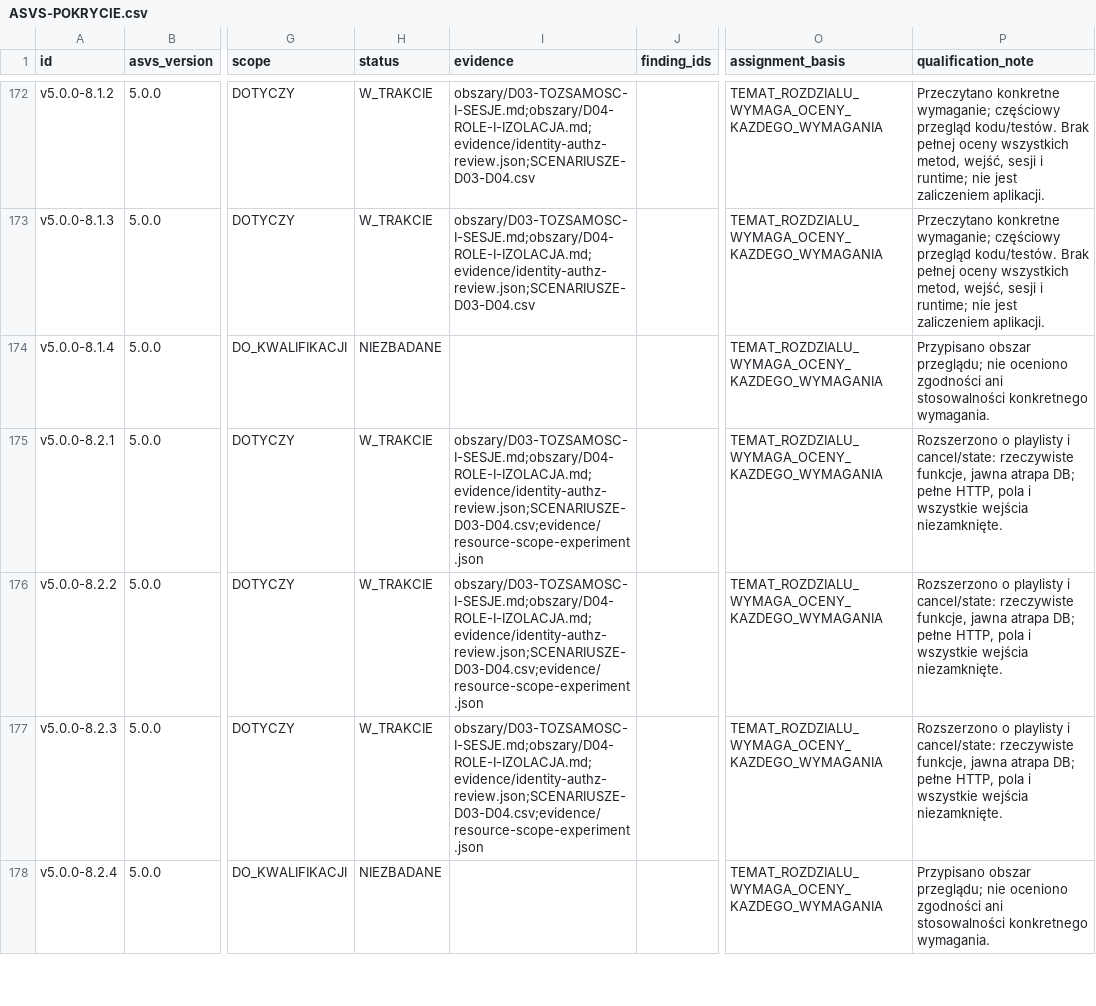
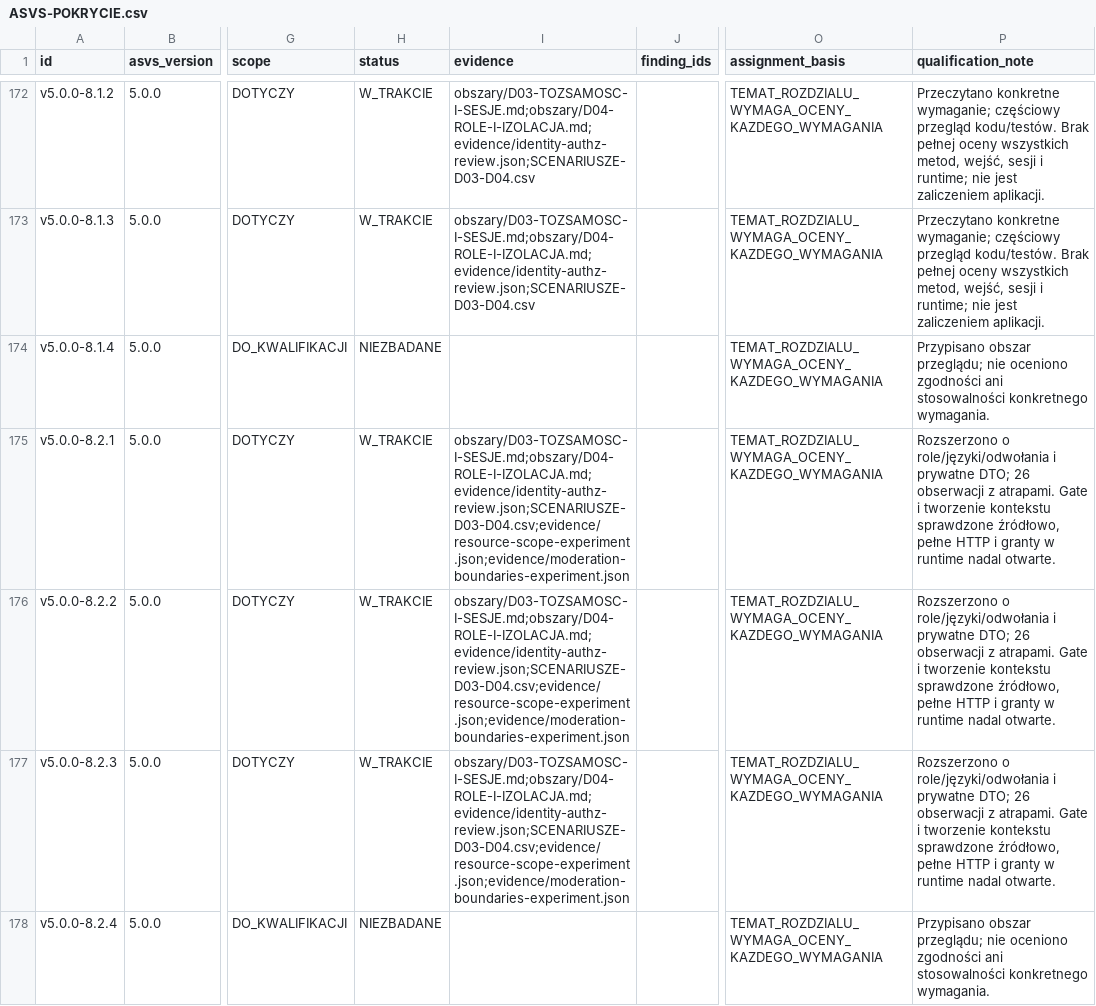
Before and after one commit to pawelekbyra/polutek-pl, a CSV file: docs/audit/2026-11-01-platform-research/program-audytu/ASVS-POKRYCIE.csv, drawn as a sheet; only a part is shown, gaps mark what is left out; the diff covers the shown part only; the diff names each change by its address in the sheet, - before the commit and + after, or states it on an @@ line.

```diff
--- a/docs/audit/2026-11-01-platform-research/program-audytu/ASVS-POKRYCIE.csv
+++ b/docs/audit/2026-11-01-platform-research/program-audytu/ASVS-POKRYCIE.csv
-I175:I177 (evidence): obszary/D03-TOZSAMOSC-I-SESJE.md;obszary/D04-ROLE-I-IZOLACJA.md;evidence/identity-authz-review.json;SCENARIUSZE-D03-D04.csv;evidence/resource-scope-experiment.json
+I175:I177 (evidence): obszary/D03-TOZSAMOSC-I-SESJE.md;obszary/D04-ROLE-I-IZOLACJA.md;evidence/identity-authz-review.json;SCENARIUSZE-D03-D04.csv;evidence/resource-scope-experiment.json;evidence/moderation-boundaries-experiment.json
-P175:P177 (qualification_note): Rozszerzono o playlisty i cancel/state: rzeczywiste funkcje, jawna atrapa DB; pełne HTTP, pola i wszystkie wejścia niezamknięte.
+P175:P177 (qualification_note): Rozszerzono o role/języki/odwołania i prywatne DTO; 26 obserwacji z atrapami. Gate i tworzenie kontekstu sprawdzone źródłowo, pełne HTTP i granty w runtime nadal otwarte.
```
Also changed, not shown: 20 edited cells elsewhere in this file, docs/audit/2026-11-01-platform-research/program-audytu/POKRYCIE.csv, docs/audit/2026-11-01-platform-research/program-audytu/POWIERZCHNIA-WEJSC.csv, 16 other files.
